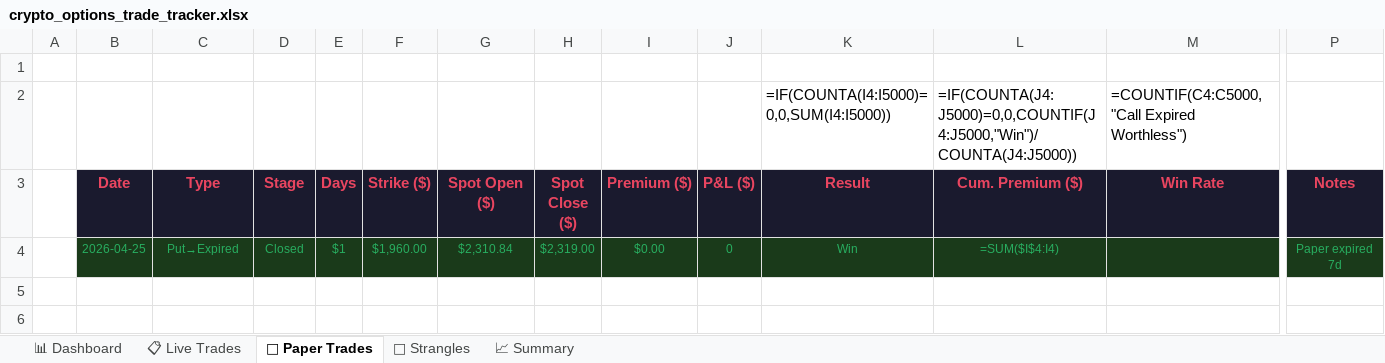
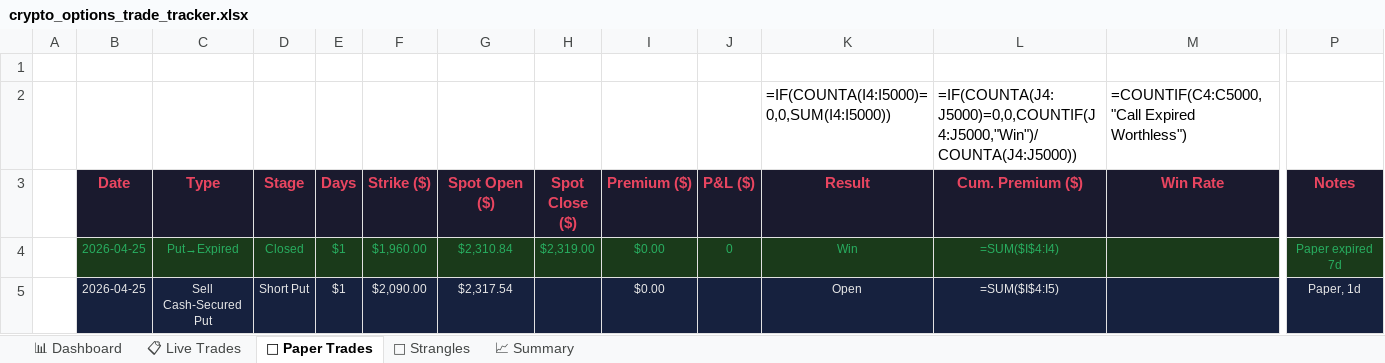
Before and after one commit to peterfhernandez/optionsStrat, an Excel workbook: crypto_options_trade_tracker.xlsx, sheet 📝 Paper Trades, drawn as a sheet; only a part is shown, gaps mark what is left out; values as stored, in another font and other column widths than the file's, no borders; formulas without a stored value are shown as written; rows hold the shown columns only; the diff names each change by its address in the sheet, - before the commit and + after, or states it on an @@ line.

Commit message:
created module excel_tracker

```diff
--- a/crypto_options_trade_tracker.xlsx (sheet 📝 Paper Trades)
+++ b/crypto_options_trade_tracker.xlsx (sheet 📝 Paper Trades)
+row 5:  | 2026-04-25 | Sell Cash-Secured Put | Short Put | $1 | $2,090.00 | $2,317.54 |  | $0.00 |  | Open | =SUM($I$4:I5) |  | Paper, 1d
```
Also changed, not shown: 2 other files.
